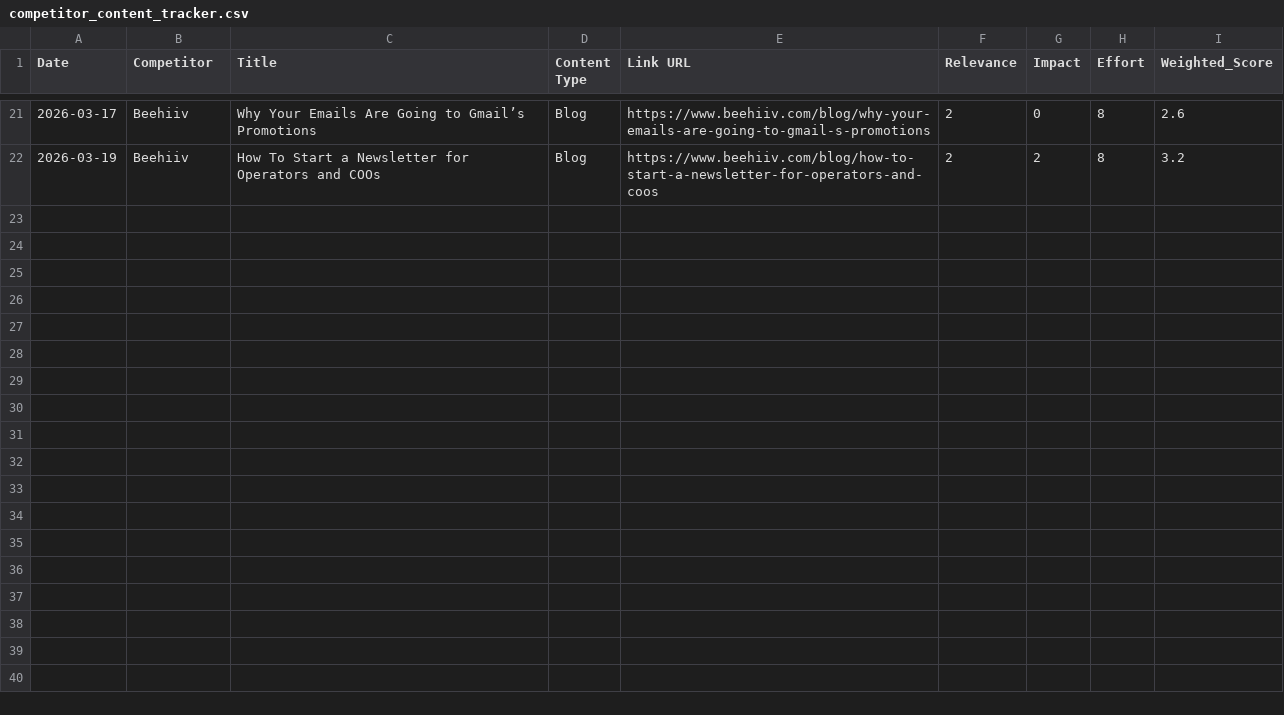
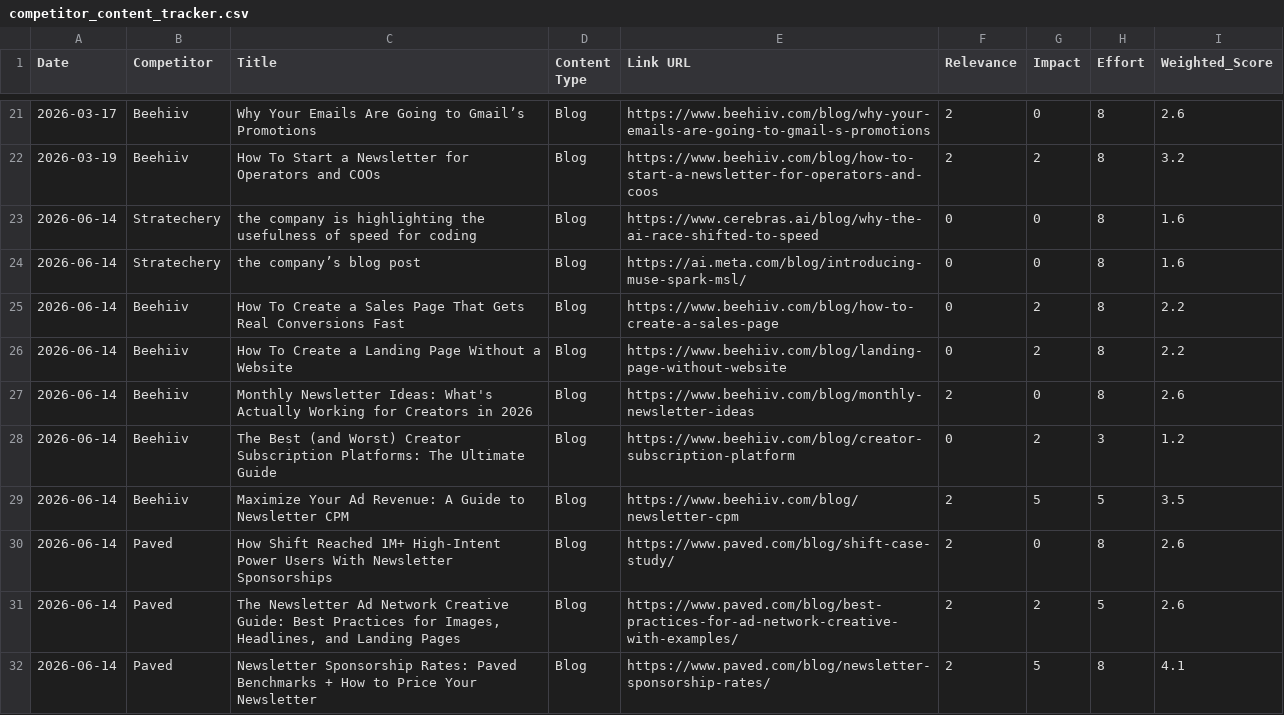
Before and after one commit to neel-mishra/hostfully, a CSV file: outputs/docs/competitor content tracker/blogs/competitor_content_tracker.csv, drawn as a sheet; only a part is shown, gaps mark what is left out; the diff covers the shown part only.

```diff
--- a/outputs/docs/competitor content tracker/blogs/competitor_content_tracker.csv
+++ b/outputs/docs/competitor content tracker/blogs/competitor_content_tracker.csv
@@ -22 +22,11 @@ Date,Competitor,Title,Content Type,Link URL,Relevance,Impact,Effort,Weighted_Sco
 2026-03-19,Beehiiv,How To Start a Newsletter for Operators and COOs,Blog,https://www.beehiiv.com/blog/how-to-start-a-newsletter-for-operators-and-coos,2,2,8,3.2
+2026-06-14,Stratechery,the company is highlighting the usefulness of speed for coding,Blog,https://www.cerebras.ai/blog/why-the-ai-race-shifted-to-speed,0,0,8,1.6
+2026-06-14,Stratechery,the company’s blog post,Blog,https://ai.meta.com/blog/introducing-muse-spark-msl/,0,0,8,1.6
+2026-06-14,Beehiiv,How To Create a Sales Page That Gets Real Conversions Fast,Blog,https://www.beehiiv.com/blog/how-to-create-a-sales-page,0,2,8,2.2
+2026-06-14,Beehiiv,How To Create a Landing Page Without a Website,Blog,https://www.beehiiv.com/blog/landing-page-without-website,0,2,8,2.2
+2026-06-14,Beehiiv,Monthly Newsletter Ideas: What's Actually Working for Creators in 2026,Blog,https://www.beehiiv.com/blog/monthly-newsletter-ideas,2,0,8,2.6
+2026-06-14,Beehiiv,The Best (and Worst) Creator Subscription Platforms: The Ultimate Guide,Blog,https://www.beehiiv.com/blog/creator-subscription-platform,0,2,3,1.2
+2026-06-14,Beehiiv,Maximize Your Ad Revenue: A Guide to Newsletter CPM,Blog,https://www.beehiiv.com/blog/newsletter-cpm,2,5,5,3.5
+2026-06-14,Paved,How Shift Reached 1M+ High-Intent Power Users With Newsletter Sponsorships,Blog,https://www.paved.com/blog/shift-case-study/,2,0,8,2.6
+2026-06-14,Paved,"The Newsletter Ad Network Creative Guide: Best Practices for Images, Headlines, and Landing Pages",Blog,https://www.paved.com/blog/best-practices-for-ad-network-creative-with-examples/,2,2,5,2.6
+2026-06-14,Paved,Newsletter Sponsorship Rates: Paved Benchmarks + How to Price Your Newsletter,Blog,https://www.paved.com/blog/newsletter-sponsorship-rates/,2,5,8,4.1
```
Also changed, not shown: 9 added rows elsewhere in this file.
